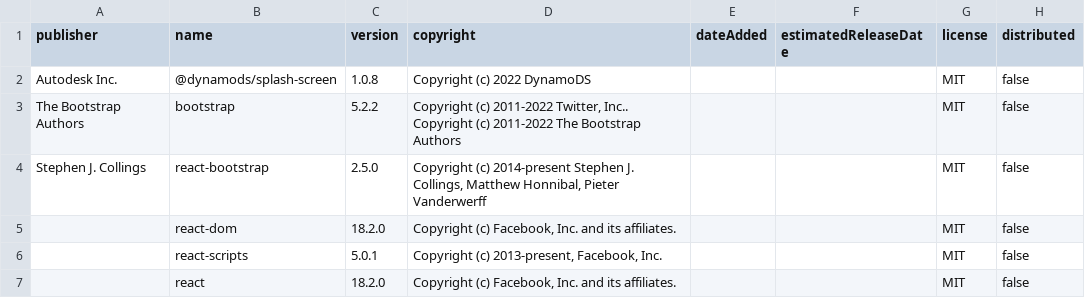
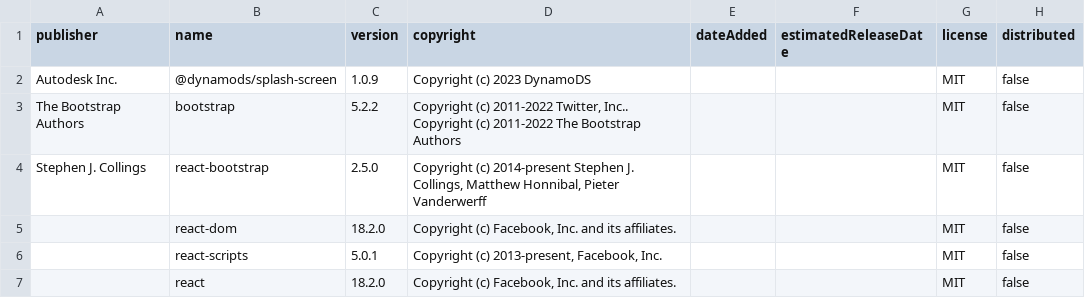
Before and after one commit to jesusalvino/SplashScreen, a CSV file: license_output/paos_direct.csv, drawn as a sheet.

Commit message:
Add script to bump version (#37)
* Add script to bump version

* Update license

```diff
--- a/license_output/paos_direct.csv
+++ b/license_output/paos_direct.csv
@@ -1,3 +1,3 @@
 publisher,name,version,copyright,dateAdded,estimatedReleaseDate,license,distributed
-"Autodesk Inc.",@dynamods/splash-screen,"1.0.8","Copyright (c) 2022 DynamoDS","","",MIT,false
+"Autodesk Inc.",@dynamods/splash-screen,"1.0.9","Copyright (c) 2023 DynamoDS","","",MIT,false
 "The Bootstrap Authors",bootstrap,"5.2.2","Copyright (c) 2011-2022 Twitter, Inc.. Copyright (c) 2011-2022 The Bootstrap Authors","","",MIT,false
```
Also changed, not shown: license_output/paos_transitive.csv, 5 other files.
